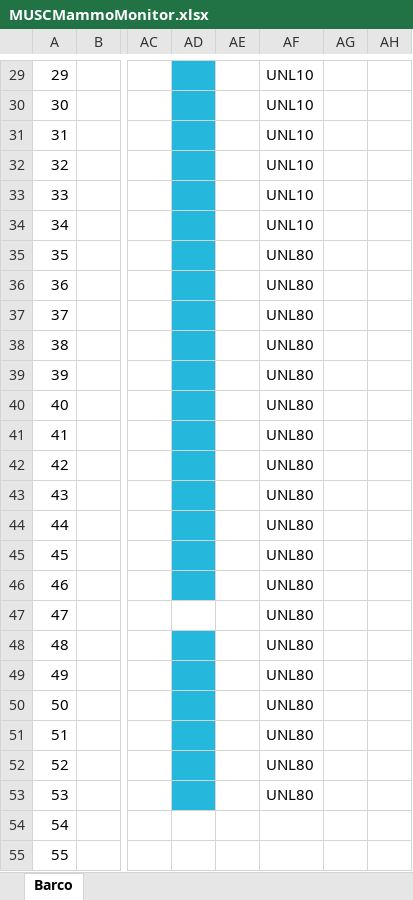
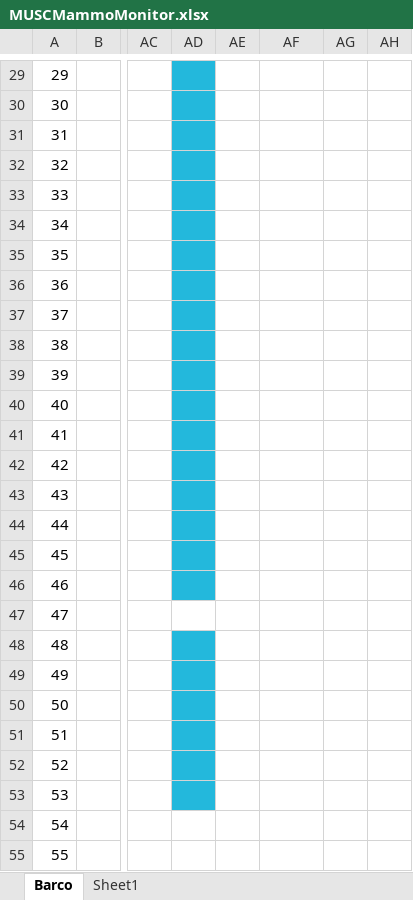
Before and after one commit to imabug/EquipTestingSpreadsheets, an Excel workbook: MUSCMammoMonitor.xlsx, sheet Barco, drawn as a sheet; only a part is shown, gaps mark what is left out; values as stored, in another font and other column widths than the file's, no borders; conditional formats not drawn; the diff covers the shown part only; the diff names each change by its address in the sheet, - before the commit and + after, or states it on an @@ line.

```diff
--- a/MUSCMammoMonitor.xlsx (sheet Barco)
+++ b/MUSCMammoMonitor.xlsx (sheet Barco)
+sheet tab: Sheet1
-AF29:AF34: UNL10
+AF29:AF34: (empty)
-AF35:AF53: UNL80
+AF35:AF53: (empty)
```
Also changed, not shown: 25 edited cells and cell formats elsewhere in this sheet, formulas that keep their value.
